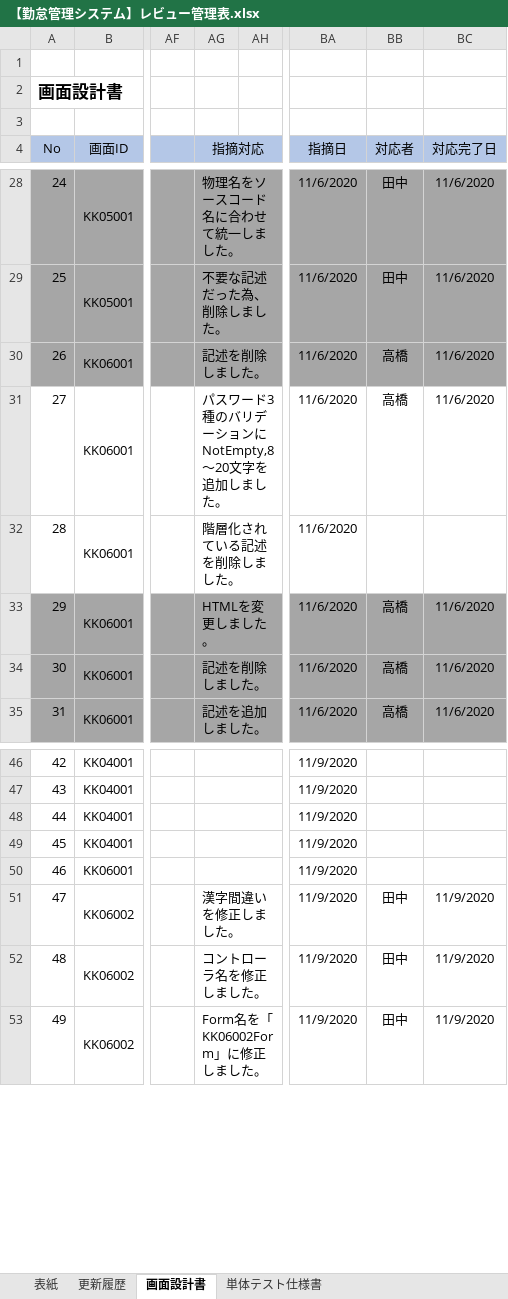
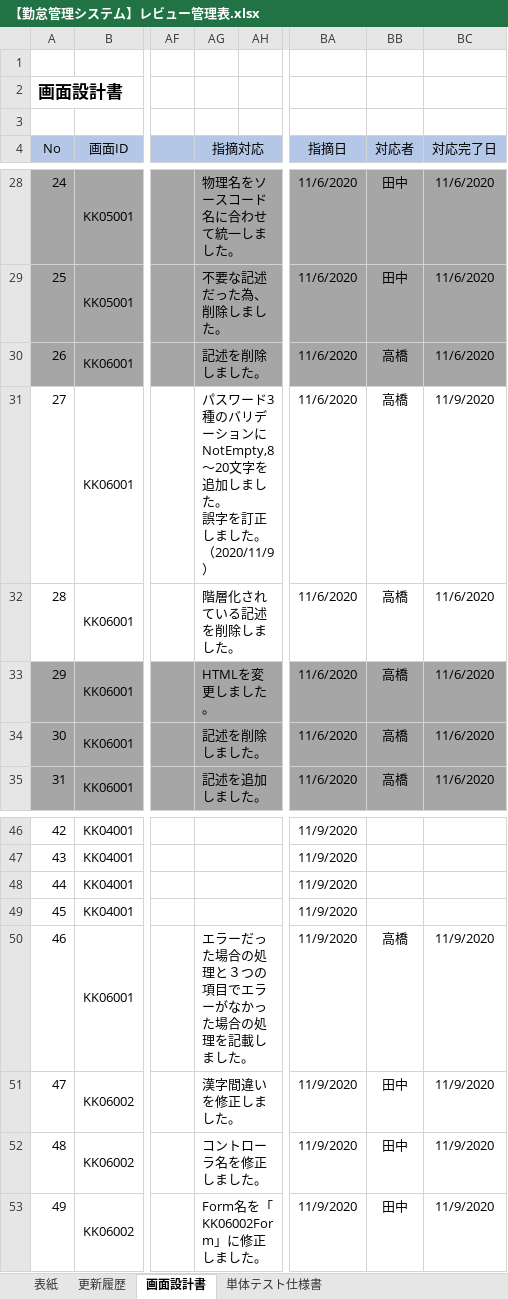
Before and after one commit to senshinsoft/ss-kintai, an Excel workbook: docs/管理表/【勤怠管理システム】レビュー管理表.xlsx, sheet 画面設計書, drawn as a sheet; only a part is shown, gaps mark what is left out; values as stored, in another font and other column widths than the file's, no borders; ↵ is a line break in a cell; the diff names each change by its address in the sheet, - before the commit and + after, or states it on an @@ line.

```diff
--- a/docs/管理表/【勤怠管理システム】レビュー管理表.xlsx (sheet 画面設計書)
+++ b/docs/管理表/【勤怠管理システム】レビュー管理表.xlsx (sheet 画面設計書)
-AG31 (指摘対応): …ました。
+AG31 (指摘対応): …ました。 ↵ 誤字を訂正しました。（2020/11/9）
-BC31 (対応完了日): 11/6/2020
+BC31 (対応完了日): 11/9/2020
-BB32 (対応者): (empty)
+BB32 (対応者): 高橋
-BC32 (対応完了日): (empty)
+BC32 (対応完了日): 11/6/2020
-AG50 (指摘対応): (empty)
+AG50 (指摘対応): エラーだった場合の処理と３つの項目でエラーがなかった場合の処理を記載しました。
-BB50 (対応者): (empty)
+BB50 (対応者): 高橋
-BC50 (対応完了日): (empty)
+BC50 (対応完了日): 11/9/2020
```
Also changed, not shown: docs/画面設計書/【勤怠管理システム_画面設計書】KK06001_パスワード変更画面.xlsx.
